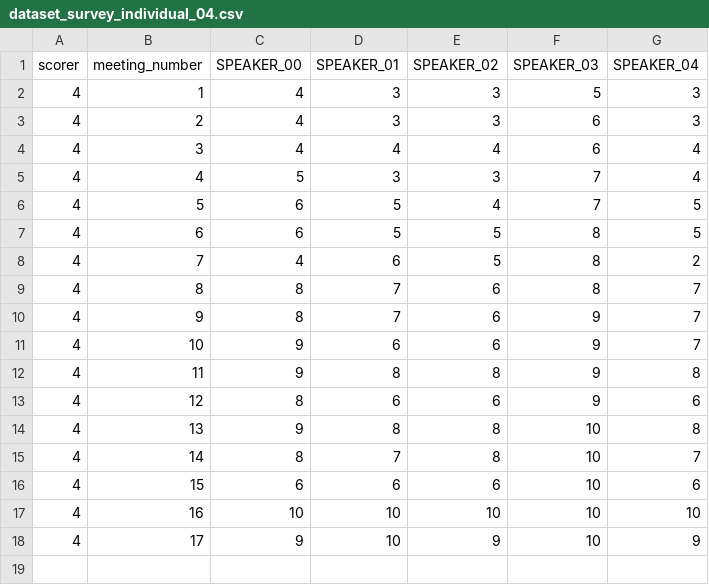
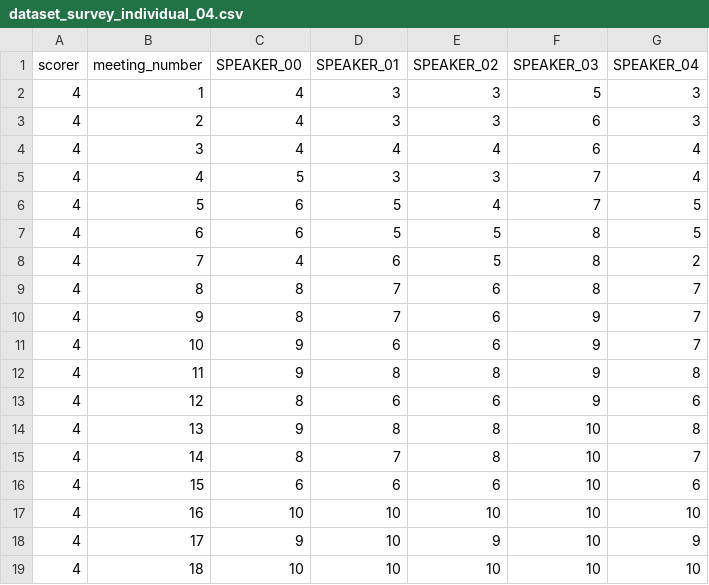
Before and after one commit to team-zerobaek/collaboration-analysis, a CSV file: data/dataset_survey_individual_04.csv, drawn as a sheet; the diff names each change by its address in the sheet, - before the commit and + after, or states it on an @@ line.

Commit message:
fix: update 18th meeting survey score

```diff
--- a/data/dataset_survey_individual_04.csv
+++ b/data/dataset_survey_individual_04.csv
+row 19: 4 | 18 | 10 | 10 | 10 | 10 | 10
```
Also changed, not shown: data/dataset_survey_individual_00.csv, data/dataset_survey_individual_01.csv, 3 other files.
